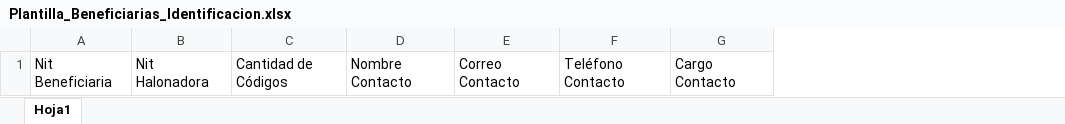
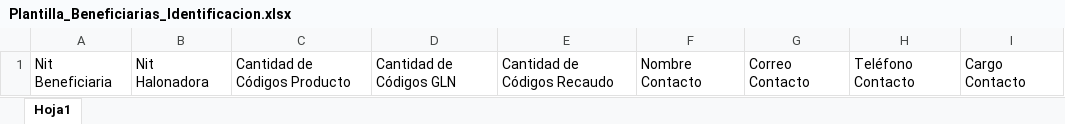
Before and after one commit to jslogyca/Logyca, an Excel workbook: rvc/static/xls/Plantilla_Beneficiarias_Identificacion.xlsx, sheet Hoja1, drawn as a sheet; values as stored, in another font and other column widths than the file's, no borders; table styles not drawn; removed rows and columns are numbered as before the commit, all else as after; the diff names each change by its address in the sheet, - before the commit and + after, or states it on an @@ line.

Commit message:
[ADD] invoice_codes and glns_codes added to xlsx template for massive load

```diff
--- a/rvc/static/xls/Plantilla_Beneficiarias_Identificacion.xlsx (sheet Hoja1)
+++ b/rvc/static/xls/Plantilla_Beneficiarias_Identificacion.xlsx (sheet Hoja1)
-column C, row 1: Cantidad de Códigos
+column C, row 1: Cantidad de Códigos Producto
+column D, row 1: Cantidad de Códigos GLN
+column E, row 1: Cantidad de Códigos Recaudo
```
Also changed, not shown: 2 other files.
